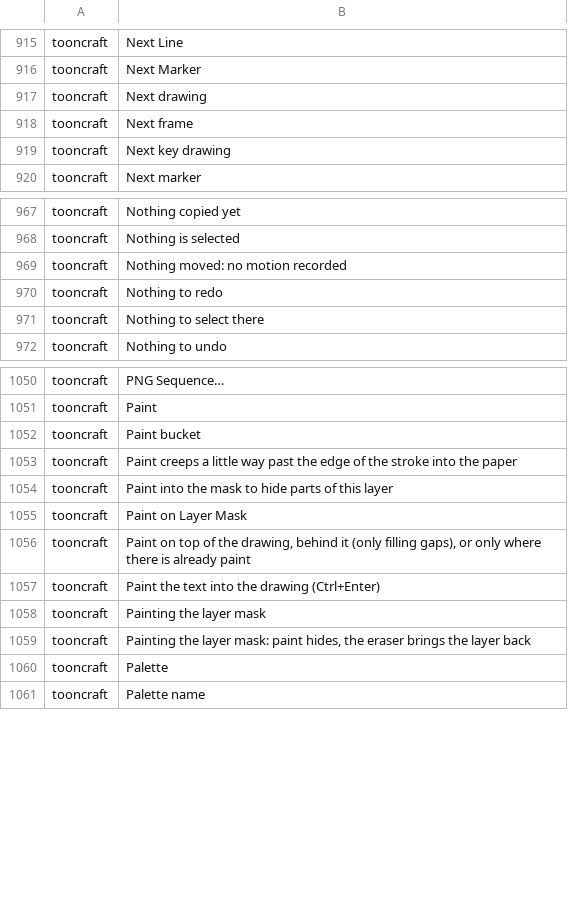
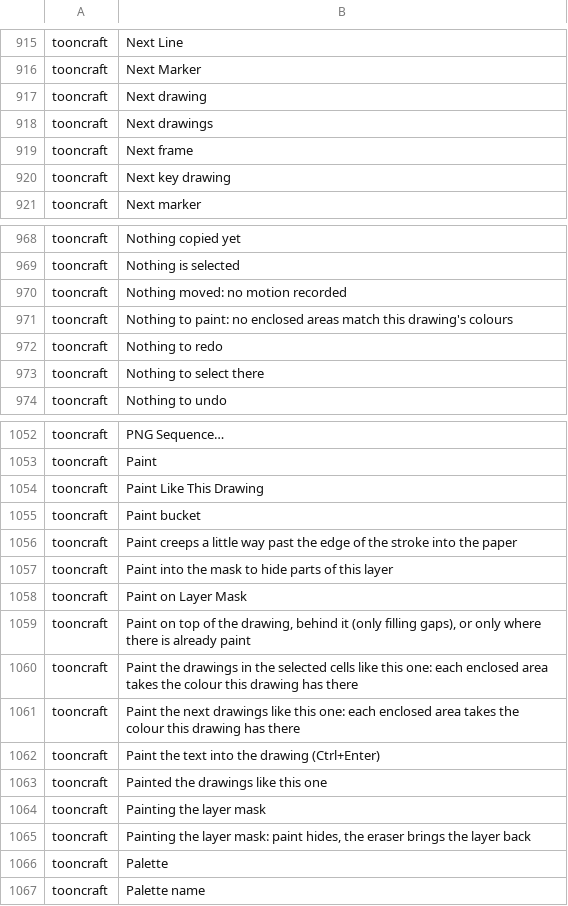
Before and after one commit to XmYx/tooncraft, a TSV file: locales/tooncraft.tsv, drawn as a sheet; only a part is shown, gaps mark what is left out.

```diff
--- a/locales/tooncraft.tsv
+++ b/locales/tooncraft.tsv
@@ -917,2 +917,3 @@ tooncraft	Next Marker
 tooncraft	Next drawing	
+tooncraft	Next drawings	
 tooncraft	Next frame	
@@ -969,2 +970,3 @@ tooncraft	Nothing is selected
 tooncraft	Nothing moved: no motion recorded	
+tooncraft	Nothing to paint: no enclosed areas match this drawing's colours	
 tooncraft	Nothing to redo	
@@ -1051,2 +1053,3 @@ tooncraft	PNG Sequence…
 tooncraft	Paint	
+tooncraft	Paint Like This Drawing	
 tooncraft	Paint bucket	
@@ -1056,3 +1059,6 @@ tooncraft	Paint on Layer Mask
 tooncraft	Paint on top of the drawing, behind it (only filling gaps), or only where there is already paint	
+tooncraft	Paint the drawings in the selected cells like this one: each enclosed area takes the colour this drawing has there	
+tooncraft	Paint the next drawings like this one: each enclosed area takes the colour this drawing has there	
 tooncraft	Paint the text into the drawing (Ctrl+Enter)	
+tooncraft	Painted the drawings like this one	
 tooncraft	Painting the layer mask	
```
Also changed, not shown: 12 other files.
